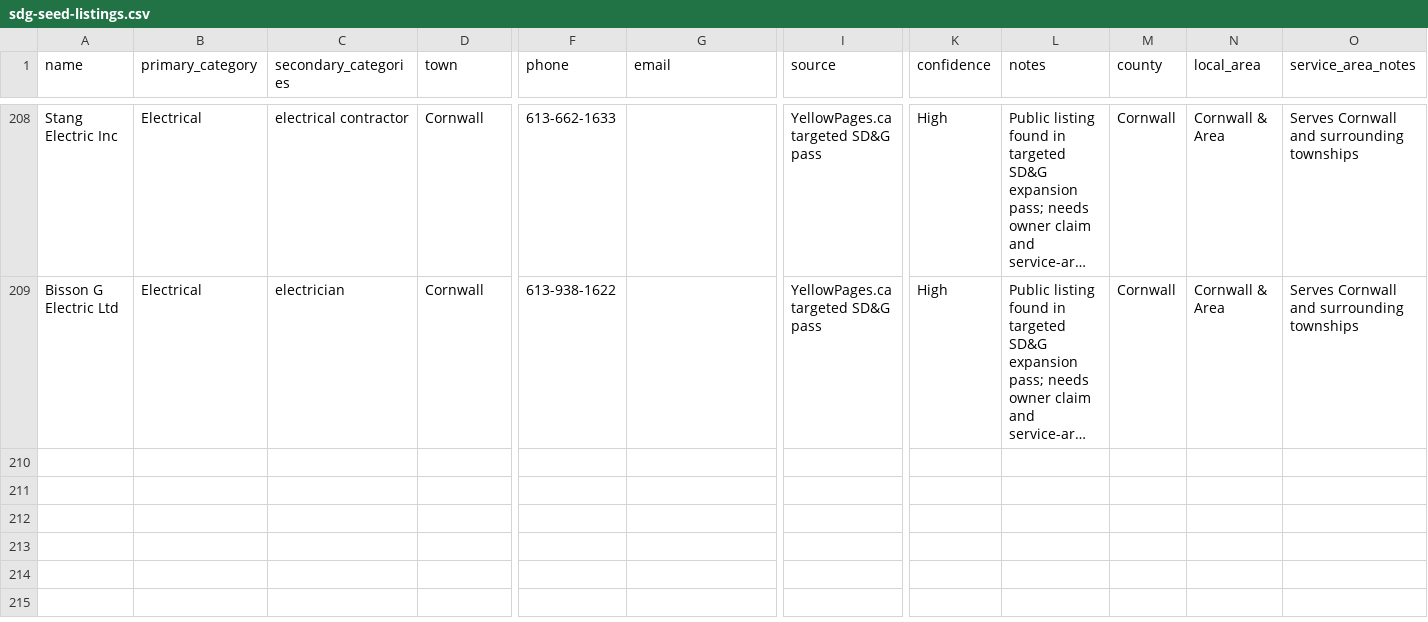
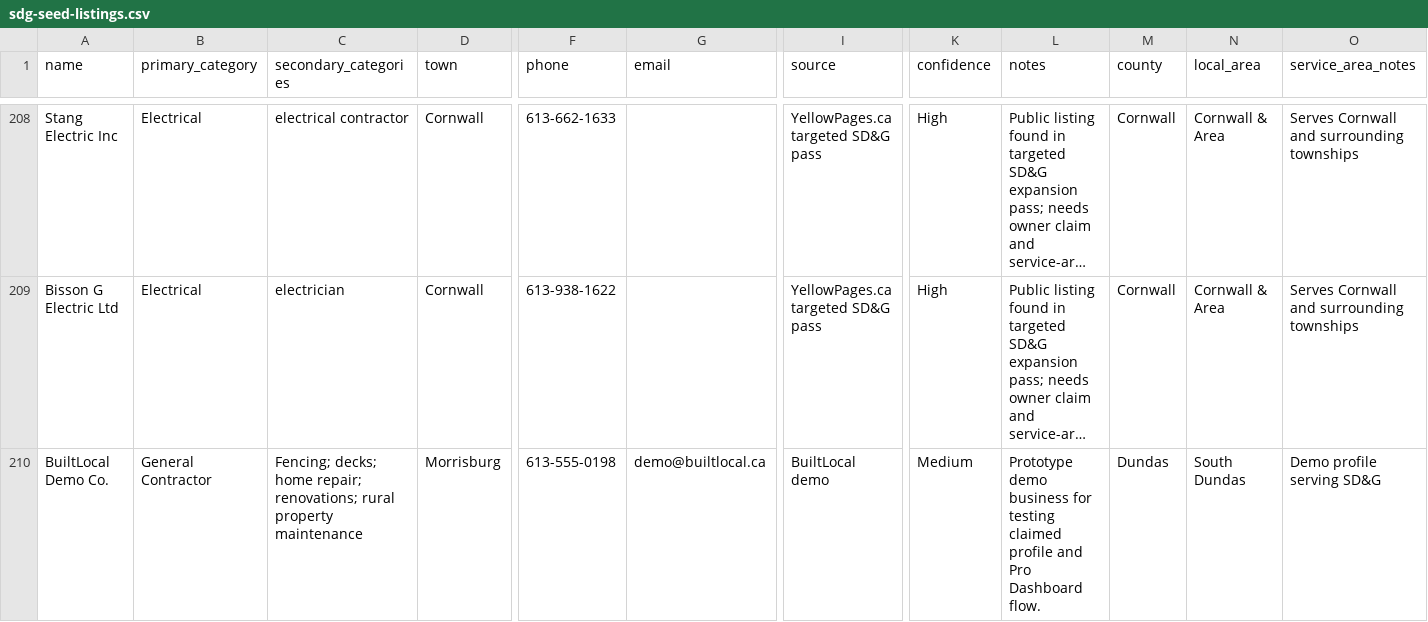
Before and after one commit to Scottvan08/localtrades-south-dundas, a CSV file: sdg-seed-listings.csv, drawn as a sheet; only a part is shown, gaps mark what is left out; long unchanged cells end in …; rows hold the shown columns only; the diff names each change by its address in the sheet, - before the commit and + after, or states it on an @@ line.

Commit message:
Add demo business to seed data

```diff
--- a/sdg-seed-listings.csv
+++ b/sdg-seed-listings.csv
+row 210: BuiltLocal Demo Co. | General Contractor | Fencing; decks; home repair; renovations; rural property maintenance | Morrisburg | 613-555-0198 | demo@builtlocal.ca | BuiltLocal demo | Medium | Prototype demo business for testing claimed profile and Pro Dashboard flow. | Dundas | South Dundas | Demo profile serving SD&G
```
Also changed, not shown: 1 other file.
